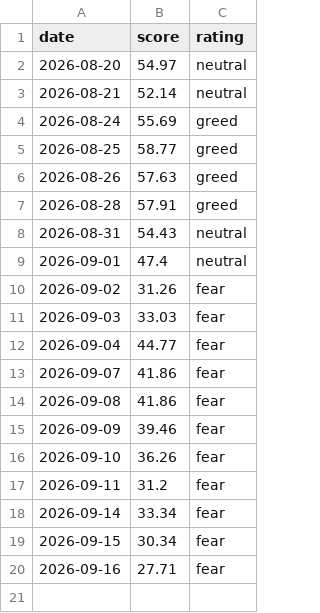
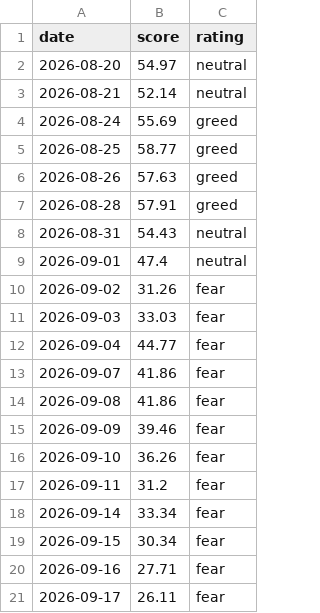
Before and after one commit to corevaultint/dial-data-relay, a CSV file: data/series/fear_greed.csv, drawn as a sheet.

```diff
--- a/data/series/fear_greed.csv
+++ b/data/series/fear_greed.csv
@@ -20 +20,2 @@ date,score,rating
 2026-09-16,27.71,fear
+2026-09-17,26.11,fear
```
Also changed, not shown: data/log/failures.csv, data/series/av_sentiment_macro.csv, 7 other files.
